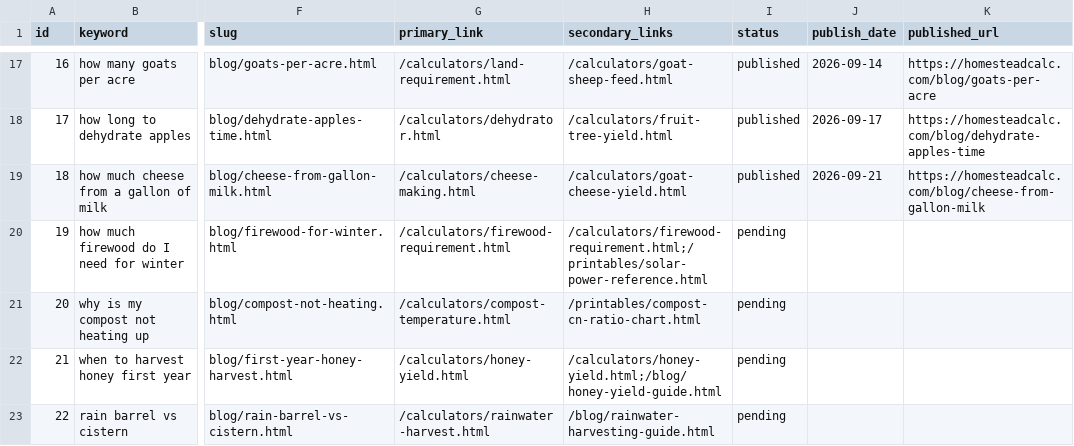
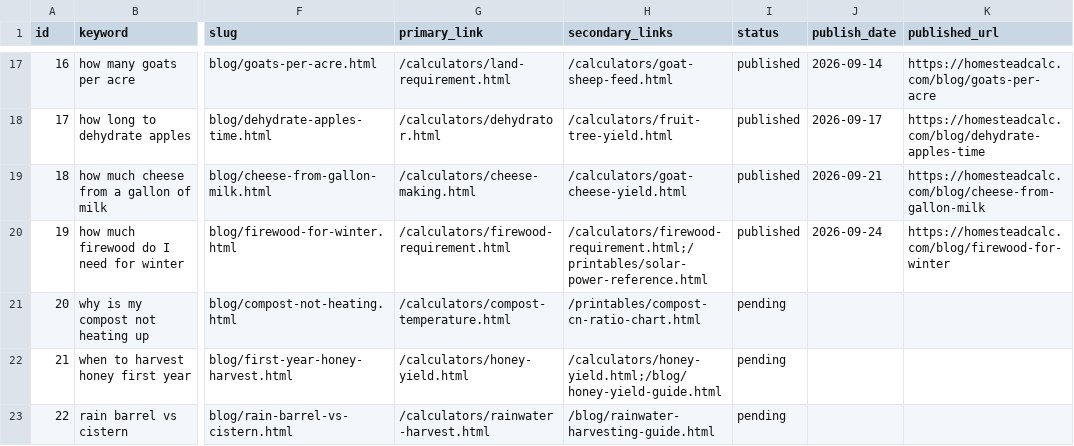
Before and after one commit to Zhou-Xiaoyong/homesteadcalc, a CSV file: seo/keyword-library.csv, drawn as a sheet; only a part is shown, gaps mark what is left out; the diff names each change by its address in the sheet, - before the commit and + after, or states it on an @@ line.

Commit message:
content: how much firewood do I need for winter (kw #19)

```diff
--- a/seo/keyword-library.csv
+++ b/seo/keyword-library.csv
-I20 (status): pending
+I20 (status): published
-J20 (publish_date): (empty)
+J20 (publish_date): 2026-09-24
-K20 (published_url): (empty)
+K20 (published_url): https://homesteadcalc.com/blog/firewood-for-winter
```
Also changed, not shown: 7 other files.
